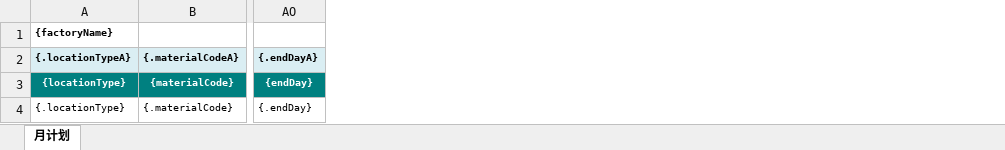
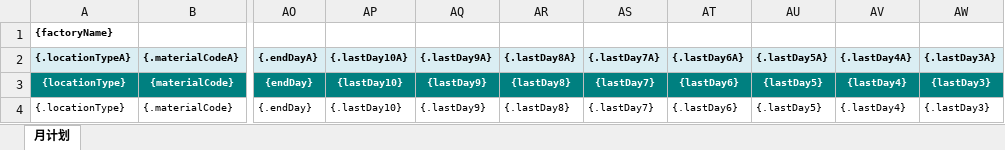
Before and after one commit to Jason0835/aps-lh-parent-gpt, an Excel workbook: APS-Modules/aps-mp/src/main/resources/excelModel/factoryMonthPlanMouldFinalResultExportTemp.xlsx, sheet 月计划, drawn as a sheet; only a part is shown, gaps mark what is left out; values as stored, in another font and other column widths than the file's, no borders; the diff names each change by its address in the sheet, - before the commit and + after, or states it on an @@ line.

```diff
--- a/APS-Modules/aps-mp/src/main/resources/excelModel/factoryMonthPlanMouldFinalResultExportTemp.xlsx (sheet 月计划)
+++ b/APS-Modules/aps-mp/src/main/resources/excelModel/factoryMonthPlanMouldFinalResultExportTemp.xlsx (sheet 月计划)
+column AP ({.lastDay10A}), rows 3-4: {lastDay10} | {.lastDay10}
+column AQ ({.lastDay9A}), rows 3-4: {lastDay9} | {.lastDay9}
+column AR ({.lastDay8A}), rows 3-4: {lastDay8} | {.lastDay8}
+column AS ({.lastDay7A}), rows 3-4: {lastDay7} | {.lastDay7}
+column AT ({.lastDay6A}), rows 3-4: {lastDay6} | {.lastDay6}
+column AU ({.lastDay5A}), rows 3-4: {lastDay5} | {.lastDay5}
+column AV ({.lastDay4A}), rows 3-4: {lastDay4} | {.lastDay4}
+column AW ({.lastDay3A}), rows 3-4: {lastDay3} | {.lastDay3}
```
Also changed, not shown: formulas that keep their value, APS-Modules/aps-mp/src/main/resources/excelModel/factoryMonthPlanMouldDayResultExportTemp.xlsx, APS-Modules/aps-mp/src/main/resources/excelModel/mpStructureAllocationExportTemp.xlsx, 9 other files.
